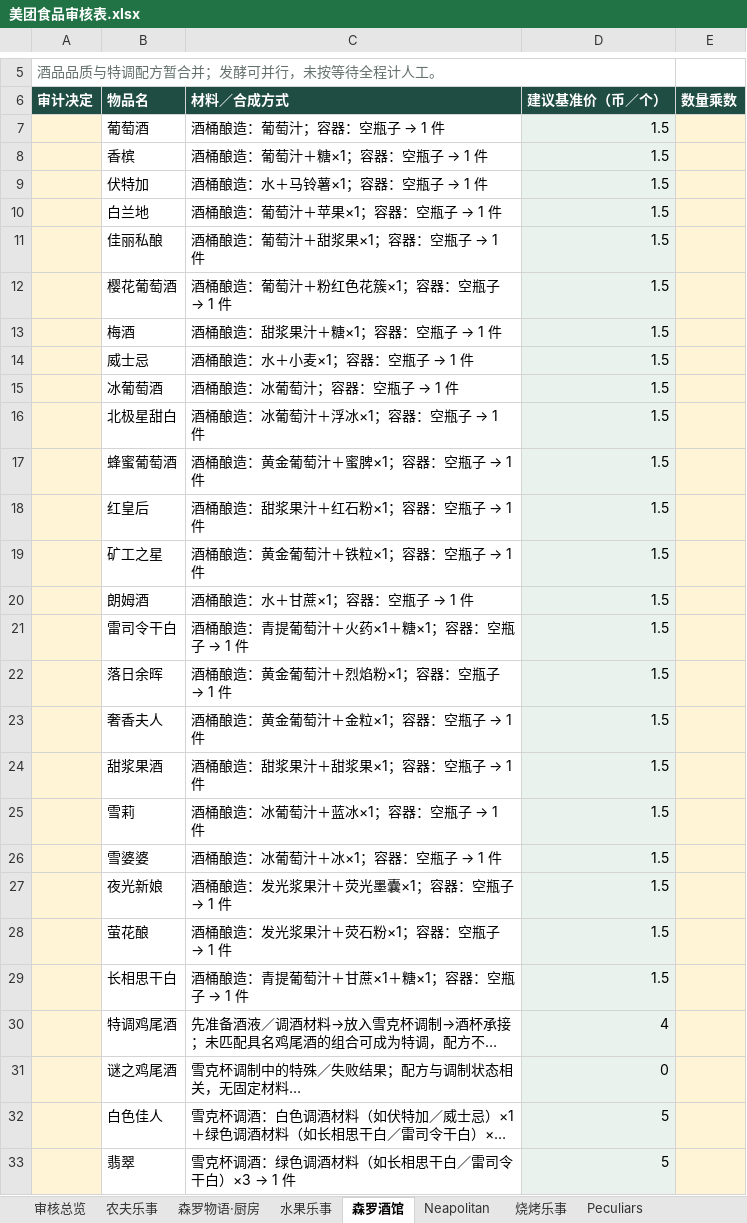
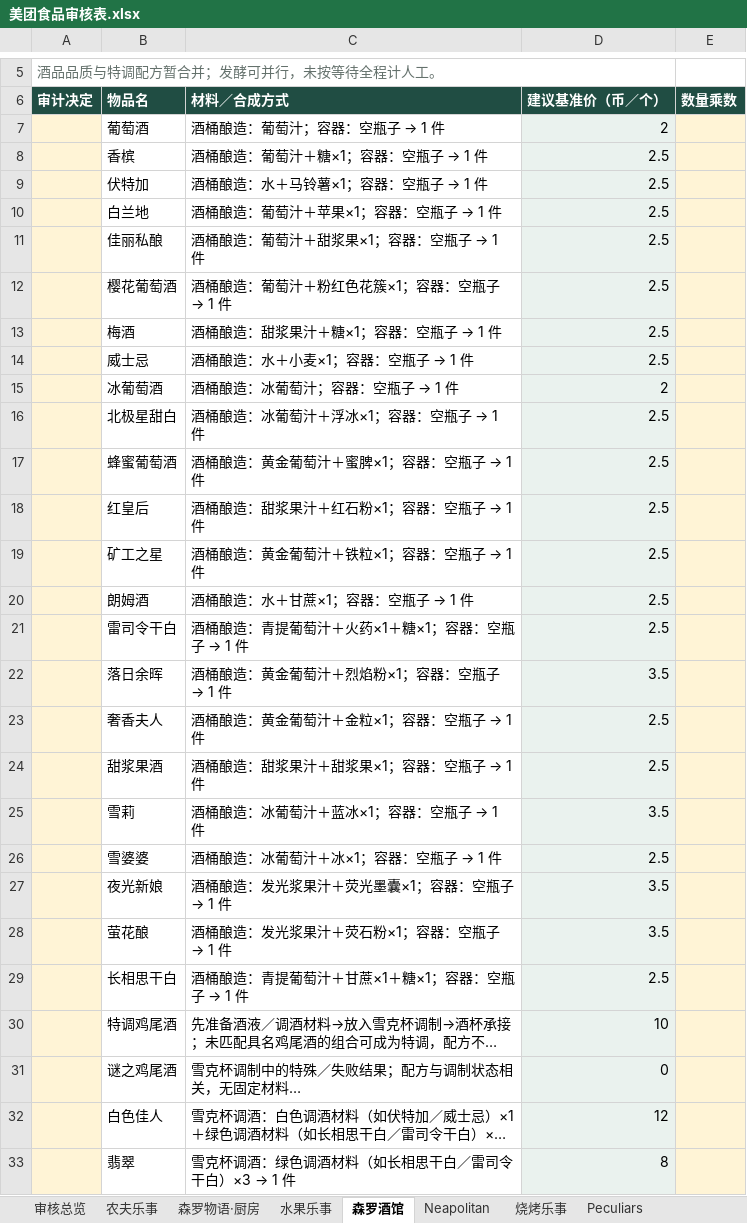
Before and after one commit to ashbillzw/niijima-railways-modpack, an Excel workbook: agent/玩法与配置/美团食品审核表.xlsx, sheet 森罗酒馆, drawn as a sheet; only a part is shown, gaps mark what is left out; long unchanged cells end in …; values as stored, in another font and other column widths than the file's, no borders; table styles not drawn; the diff covers the shown part only; the diff names each change by its address in the sheet, - before the commit and + after, or states it on an @@ line.

```diff
--- a/agent/玩法与配置/美团食品审核表.xlsx (sheet 森罗酒馆)
+++ b/agent/玩法与配置/美团食品审核表.xlsx (sheet 森罗酒馆)
-D7 (建议基准价（币／个）): 1.5
+D7 (建议基准价（币／个）): 2
-D8:D14 (建议基准价（币／个）): 1.5
+D8:D14 (建议基准价（币／个）): 2.5
-D15 (建议基准价（币／个）): 1.5
+D15 (建议基准价（币／个）): 2
-D16:D21 (建议基准价（币／个）): 1.5
+D16:D21 (建议基准价（币／个）): 2.5
-D22 (建议基准价（币／个）): 1.5
+D22 (建议基准价（币／个）): 3.5
-D23:D24 (建议基准价（币／个）): 1.5
+D23:D24 (建议基准价（币／个）): 2.5
-D25 (建议基准价（币／个）): 1.5
+D25 (建议基准价（币／个）): 3.5
-D26 (建议基准价（币／个）): 1.5
+D26 (建议基准价（币／个）): 2.5
-D27:D28 (建议基准价（币／个）): 1.5
+D27:D28 (建议基准价（币／个）): 3.5
-D29 (建议基准价（币／个）): 1.5
+D29 (建议基准价（币／个）): 2.5
-D30 (建议基准价（币／个）): 4
+D30 (建议基准价（币／个）): 10
-D32 (建议基准价（币／个）): 5
+D32 (建议基准价（币／个）): 12
-D33 (建议基准价（币／个）): 5
+D33 (建议基准价（币／个）): 8
```
Also changed, not shown: 11 edited cells elsewhere in this sheet, sheet 森罗物语·厨房, sheet 水果乐事, sheet 农夫乐事, sheet Neapolitan, sheet 原版食品, sheet Peculiars, 7 more sheets, 12 other files.
